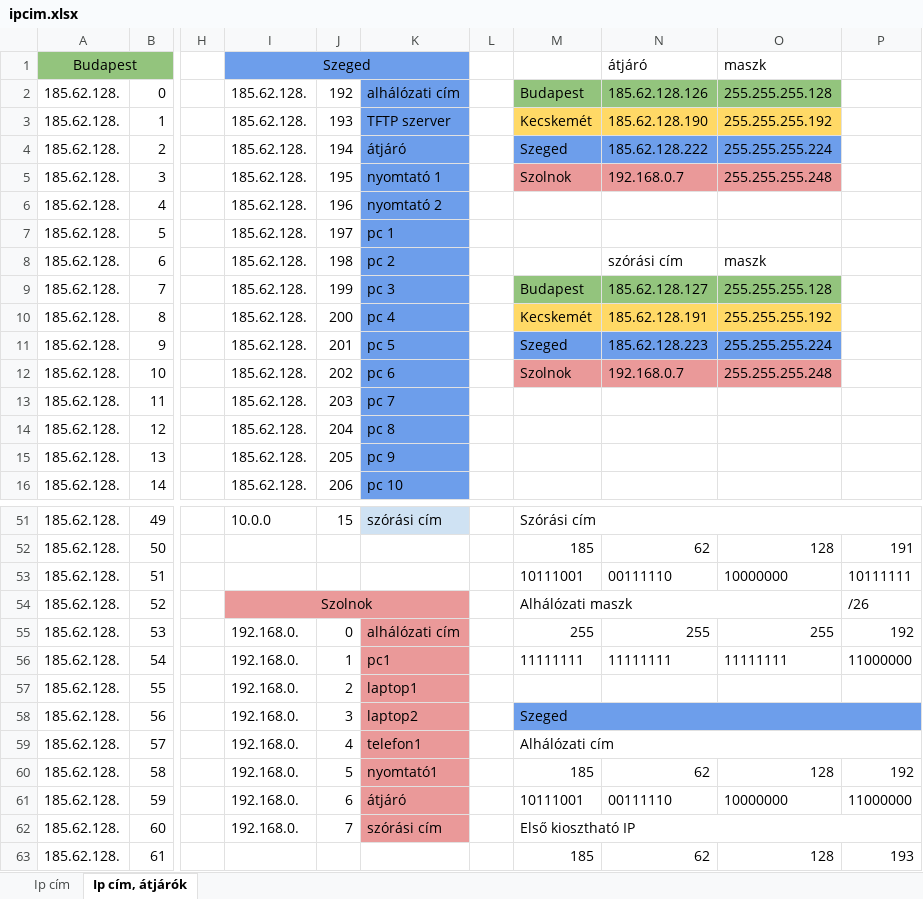
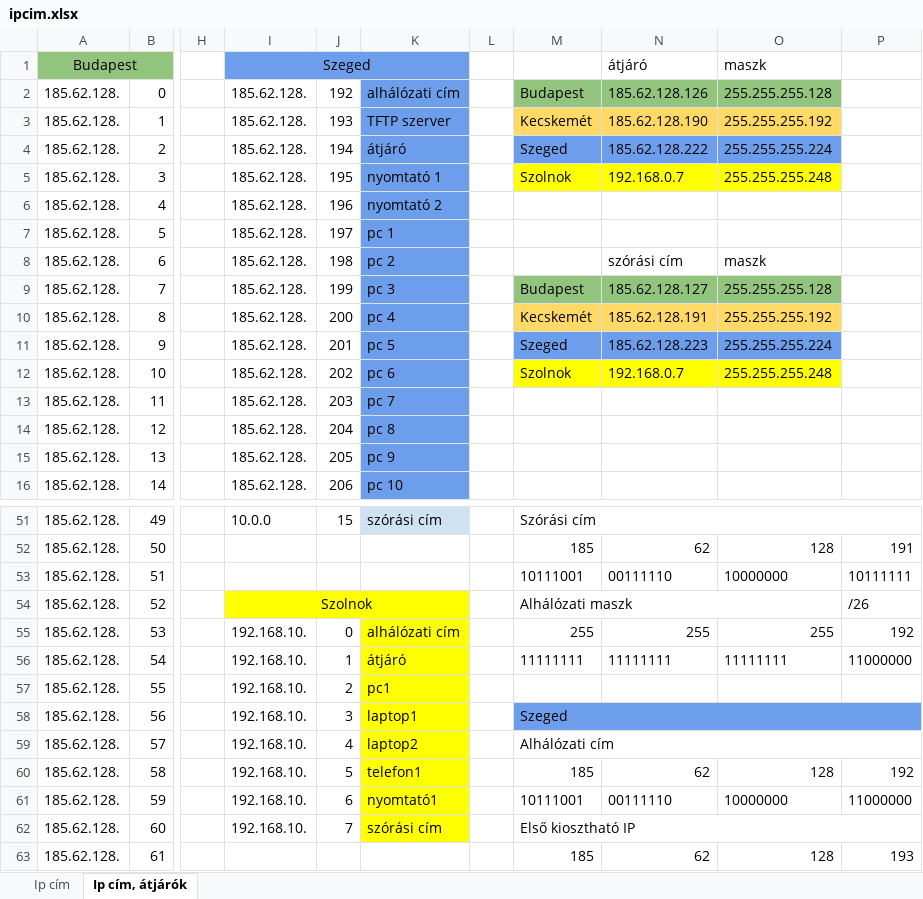
Before and after one commit to I-Izumi/School-project-network, an Excel workbook: ipcim.xlsx, sheet Ip cím, átjárók, drawn as a sheet; only a part is shown, gaps mark what is left out; values as stored, in another font and other column widths than the file's, no borders; charts and pictures not drawn; the diff names each change by its address in the sheet, - before the commit and + after, or states it on an @@ line.

Commit message:
Szolnok ip cím patch

```diff
--- a/ipcim.xlsx (sheet Ip cím, átjárók)
+++ b/ipcim.xlsx (sheet Ip cím, átjárók)
-M5:O5 fill: #EA9999
+M5:O5 fill: #FFFF00
-M12:O12 fill: #EA9999
+M12:O12 fill: #FFFF00
-I54 fill: #EA9999
+I54 fill: #FFFF00
-J54:K54 fill: #EA9999
+J54:K54 fill: none
-I55:I62: 192.168.0.
+I55:I62: 192.168.10.
-K55:K62 fill: #EA9999
+K55:K62 fill: #FFFF00
-K56: pc1
+K56: átjáró
-K57: laptop1
+K57: pc1
-K58: laptop2
+K58: laptop1
-K59: telefon1
+K59: laptop2
-K60: nyomtató1
+K60: telefon1
-K61: átjáró
+K61: nyomtató1
```
Also changed, not shown: sheet Ip cím, charts or pictures.
